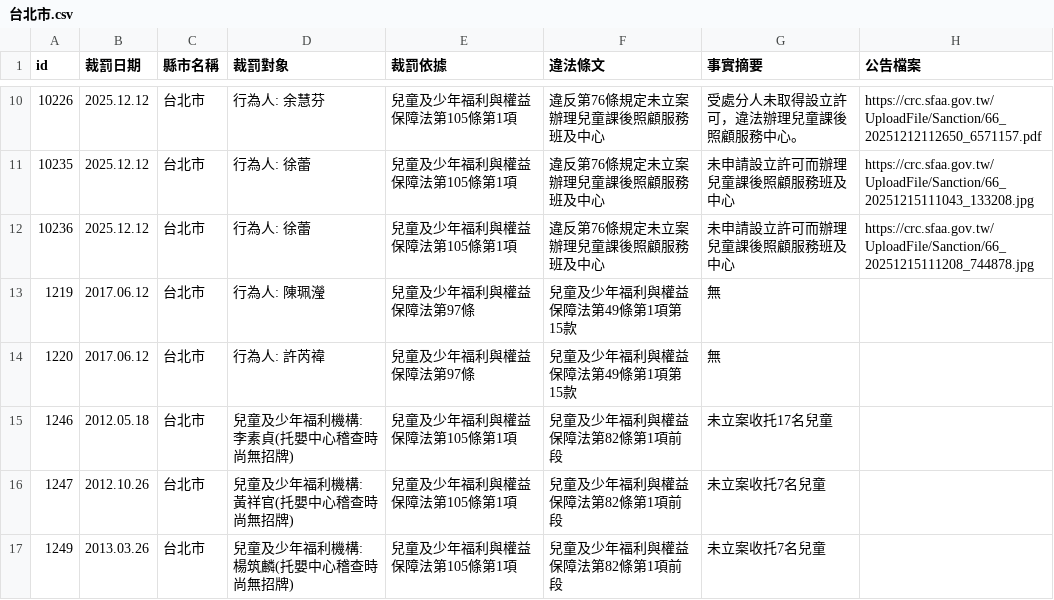
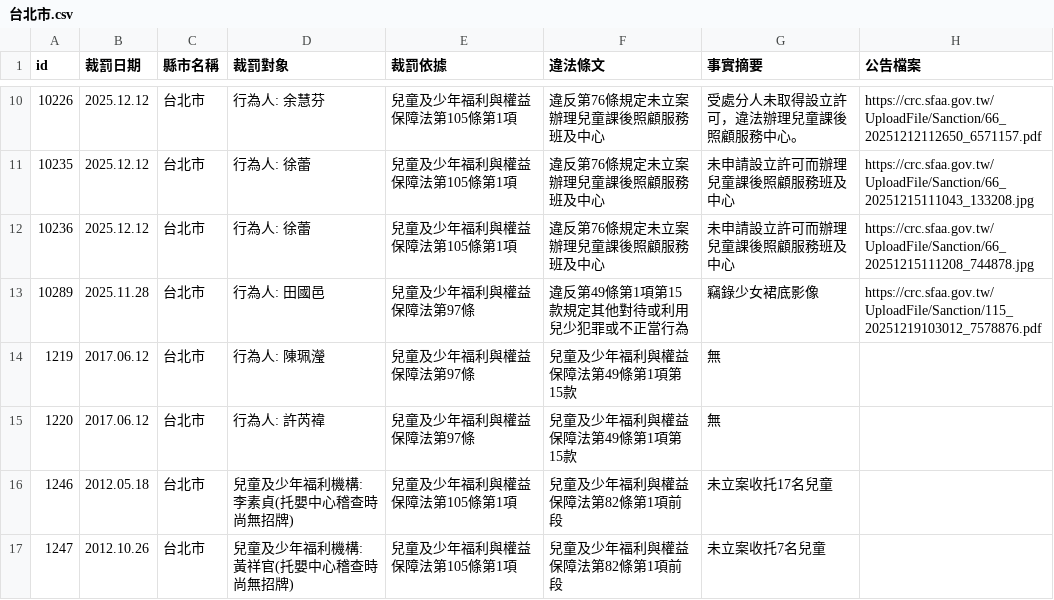
Before and after one commit to kiang/crc.sfaa.gov.tw, a CSV file: data/台北市.csv, drawn as a sheet; only a part is shown, gaps mark what is left out; the shorter side is filled out with more unchanged rows.

```diff
--- a/data/台北市.csv
+++ b/data/台北市.csv
@@ -12,2 +12,3 @@ id,裁罰日期,縣市名稱,裁罰對象,裁罰依據,違法條文,事實摘要
 10236,2025.12.12,台北市,"行為人: 徐蕾",兒童及少年福利與權益保障法第105條第1項,違反第76條規定未立案辦理兒童課後照顧服務班及中心,未申請設立許可而辦理兒童課後照顧服務班及中心,https://crc.sfaa.gov.tw/UploadFile/Sanction/66_20251215111208_744878.jpg
+10289,2025.11.28,台北市,"行為人: 田國邑",兒童及少年福利與權益保障法第97條,違反第49條第1項第15款規定其他對待或利用兒少犯罪或不正當行為,竊錄少女裙底影像,https://crc.sfaa.gov.tw/UploadFile/Sanction/115_20251219103012_7578876.pdf
 1219,2017.06.12,台北市,"行為人: 陳珮瀅",兒童及少年福利與權益保障法第97條,兒童及少年福利與權益保障法第49條第1項第15款,無,
```
Also changed, not shown: data/台南市.csv, data/新竹縣.csv, 6 other files.
